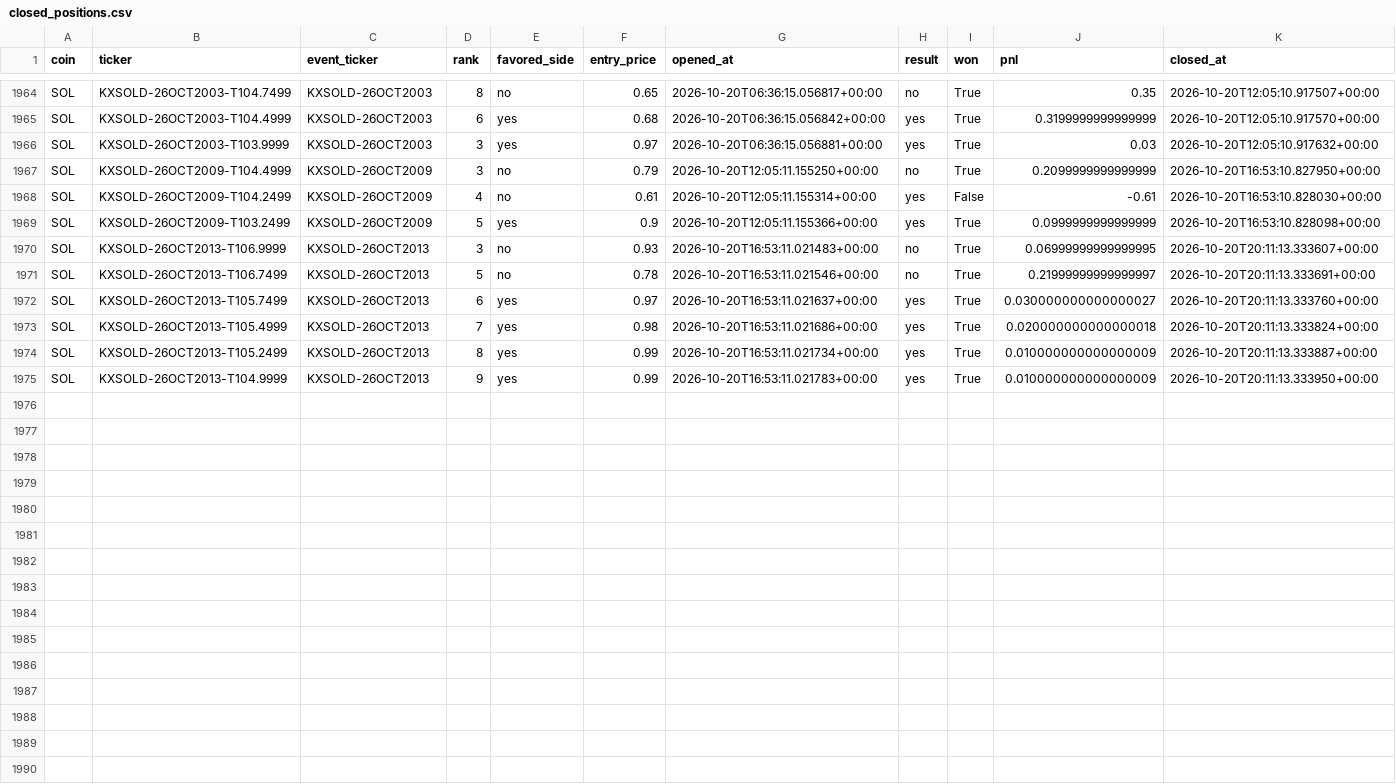
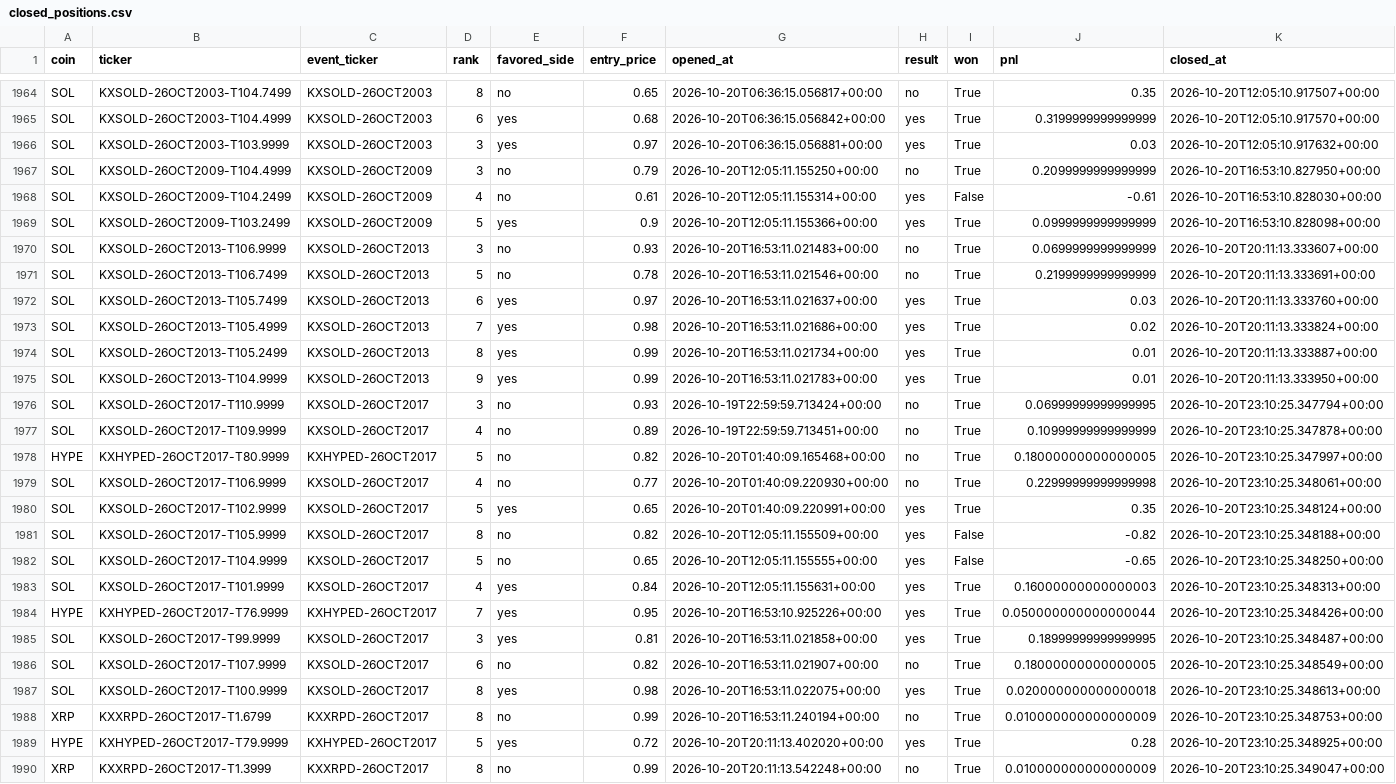
Before and after one commit to Prinxe-crypto/multicoin-midrank-bot, a CSV file: closed_positions.csv, drawn as a sheet; only a part is shown, gaps mark what is left out.

```diff
--- a/closed_positions.csv
+++ b/closed_positions.csv
@@ -1969,7 +1969,22 @@ SOL,KXSOLD-26OCT2009-T104.2499,KXSOLD-26OCT2009,4,no,0.61,2026-10-20T12:05:11.15
 SOL,KXSOLD-26OCT2009-T103.2499,KXSOLD-26OCT2009,5,yes,0.9,2026-10-20T12:05:11.155366+00:00,yes,True,0.0999999999999999,2026-10-20T16:53:10.828098+00:00
-SOL,KXSOLD-26OCT2013-T106.9999,KXSOLD-26OCT2013,3,no,0.93,2026-10-20T16:53:11.021483+00:00,no,True,0.06999999999999995,2026-10-20T20:11:13.333607+00:00
-SOL,KXSOLD-26OCT2013-T106.7499,KXSOLD-26OCT2013,5,no,0.78,2026-10-20T16:53:11.021546+00:00,no,True,0.21999999999999997,2026-10-20T20:11:13.333691+00:00
-SOL,KXSOLD-26OCT2013-T105.7499,KXSOLD-26OCT2013,6,yes,0.97,2026-10-20T16:53:11.021637+00:00,yes,True,0.030000000000000027,2026-10-20T20:11:13.333760+00:00
-SOL,KXSOLD-26OCT2013-T105.4999,KXSOLD-26OCT2013,7,yes,0.98,2026-10-20T16:53:11.021686+00:00,yes,True,0.020000000000000018,2026-10-20T20:11:13.333824+00:00
-SOL,KXSOLD-26OCT2013-T105.2499,KXSOLD-26OCT2013,8,yes,0.99,2026-10-20T16:53:11.021734+00:00,yes,True,0.010000000000000009,2026-10-20T20:11:13.333887+00:00
-SOL,KXSOLD-26OCT2013-T104.9999,KXSOLD-26OCT2013,9,yes,0.99,2026-10-20T16:53:11.021783+00:00,yes,True,0.010000000000000009,2026-10-20T20:11:13.333950+00:00
+SOL,KXSOLD-26OCT2013-T106.9999,KXSOLD-26OCT2013,3,no,0.93,2026-10-20T16:53:11.021483+00:00,no,True,0.0699999999999999,2026-10-20T20:11:13.333607+00:00
+SOL,KXSOLD-26OCT2013-T106.7499,KXSOLD-26OCT2013,5,no,0.78,2026-10-20T16:53:11.021546+00:00,no,True,0.2199999999999999,2026-10-20T20:11:13.333691+00:00
+SOL,KXSOLD-26OCT2013-T105.7499,KXSOLD-26OCT2013,6,yes,0.97,2026-10-20T16:53:11.021637+00:00,yes,True,0.03,2026-10-20T20:11:13.333760+00:00
+SOL,KXSOLD-26OCT2013-T105.4999,KXSOLD-26OCT2013,7,yes,0.98,2026-10-20T16:53:11.021686+00:00,yes,True,0.02,2026-10-20T20:11:13.333824+00:00
+SOL,KXSOLD-26OCT2013-T105.2499,KXSOLD-26OCT2013,8,yes,0.99,2026-10-20T16:53:11.021734+00:00,yes,True,0.01,2026-10-20T20:11:13.333887+00:00
+SOL,KXSOLD-26OCT2013-T104.9999,KXSOLD-26OCT2013,9,yes,0.99,2026-10-20T16:53:11.021783+00:00,yes,True,0.01,2026-10-20T20:11:13.333950+00:00
+SOL,KXSOLD-26OCT2017-T110.9999,KXSOLD-26OCT2017,3,no,0.93,2026-10-19T22:59:59.713424+00:00,no,True,0.06999999999999995,2026-10-20T23:10:25.347794+00:00
+SOL,KXSOLD-26OCT2017-T109.9999,KXSOLD-26OCT2017,4,no,0.89,2026-10-19T22:59:59.713451+00:00,no,True,0.10999999999999999,2026-10-20T23:10:25.347878+00:00
+HYPE,KXHYPED-26OCT2017-T80.9999,KXHYPED-26OCT2017,5,no,0.82,2026-10-20T01:40:09.165468+00:00,no,True,0.18000000000000005,2026-10-20T23:10:25.347997+00:00
+SOL,KXSOLD-26OCT2017-T106.9999,KXSOLD-26OCT2017,4,no,0.77,2026-10-20T01:40:09.220930+00:00,no,True,0.22999999999999998,2026-10-20T23:10:25.348061+00:00
+SOL,KXSOLD-26OCT2017-T102.9999,KXSOLD-26OCT2017,5,yes,0.65,2026-10-20T01:40:09.220991+00:00,yes,True,0.35,2026-10-20T23:10:25.348124+00:00
+SOL,KXSOLD-26OCT2017-T105.9999,KXSOLD-26OCT2017,8,no,0.82,2026-10-20T12:05:11.155509+00:00,yes,False,-0.82,2026-10-20T23:10:25.348188+00:00
+SOL,KXSOLD-26OCT2017-T104.9999,KXSOLD-26OCT2017,5,no,0.65,2026-10-20T12:05:11.155555+00:00,yes,False,-0.65,2026-10-20T23:10:25.348250+00:00
+SOL,KXSOLD-26OCT2017-T101.9999,KXSOLD-26OCT2017,4,yes,0.84,2026-10-20T12:05:11.155631+00:00,yes,True,0.16000000000000003,2026-10-20T23:10:25.348313+00:00
+HYPE,KXHYPED-26OCT2017-T76.9999,KXHYPED-26OCT2017,7,yes,0.95,2026-10-20T16:53:10.925226+00:00,yes,True,0.050000000000000044,2026-10-20T23:10:25.348426+00:00
+SOL,KXSOLD-26OCT2017-T99.9999,KXSOLD-26OCT2017,3,yes,0.81,2026-10-20T16:53:11.021858+00:00,yes,True,0.18999999999999995,2026-10-20T23:10:25.348487+00:00
+SOL,KXSOLD-26OCT2017-T107.9999,KXSOLD-26OCT2017,6,no,0.82,2026-10-20T16:53:11.021907+00:00,no,True,0.18000000000000005,2026-10-20T23:10:25.348549+00:00
+SOL,KXSOLD-26OCT2017-T100.9999,KXSOLD-26OCT2017,8,yes,0.98,2026-10-20T16:53:11.022075+00:00,yes,True,0.020000000000000018,2026-10-20T23:10:25.348613+00:00
+XRP,KXXRPD-26OCT2017-T1.6799,KXXRPD-26OCT2017,8,no,0.99,2026-10-20T16:53:11.240194+00:00,no,True,0.010000000000000009,2026-10-20T23:10:25.348753+00:00
+HYPE,KXHYPED-26OCT2017-T79.9999,KXHYPED-26OCT2017,5,yes,0.72,2026-10-20T20:11:13.402020+00:00,yes,True,0.28,2026-10-20T23:10:25.348925+00:00
+XRP,KXXRPD-26OCT2017-T1.3999,KXXRPD-26OCT2017,8,no,0.99,2026-10-20T20:11:13.542248+00:00,no,True,0.010000000000000009,2026-10-20T23:10:25.349047+00:00
```
Also changed, not shown: open_positions.csv.
